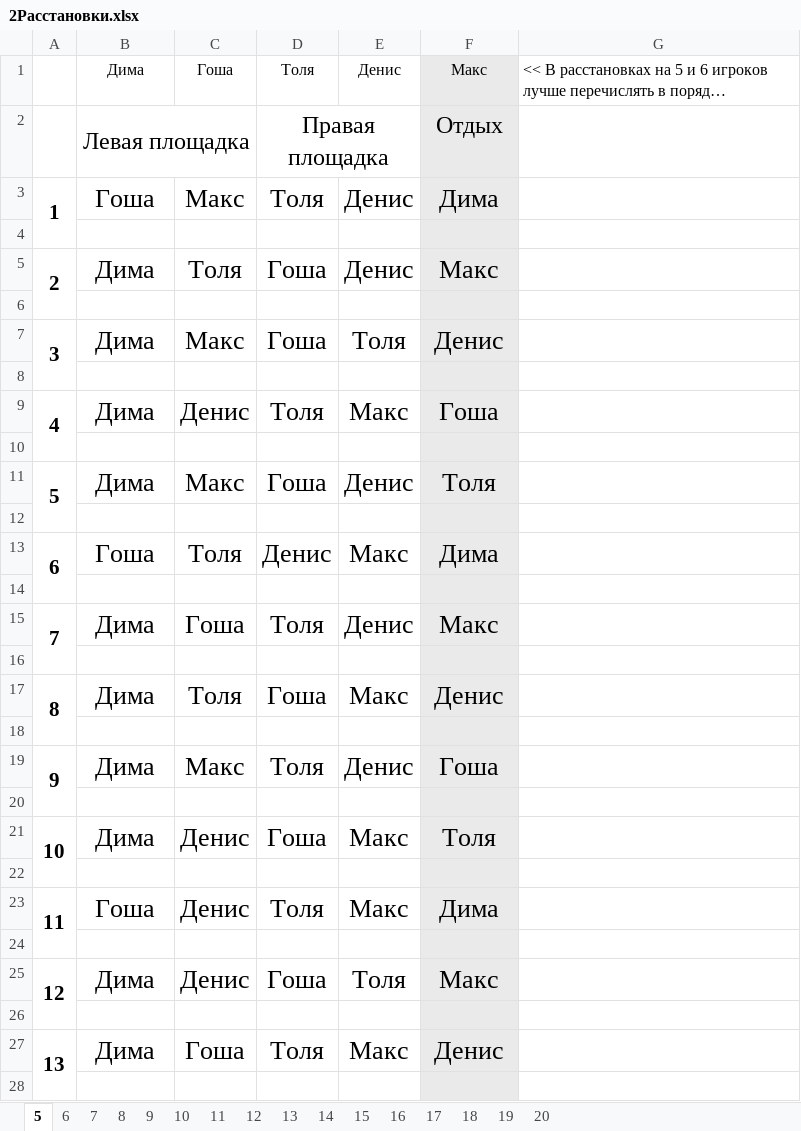
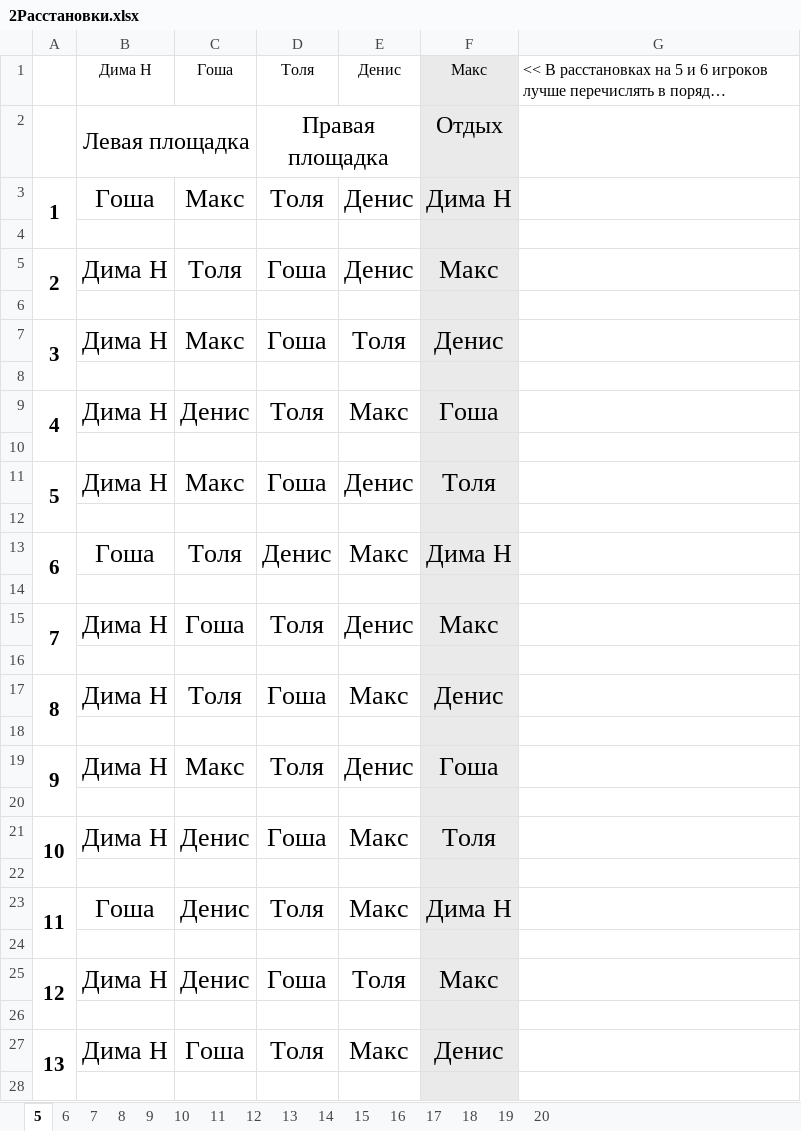
Before and after one commit to NovozhilovDmitriy/Badminton_Game, an Excel workbook: 2Расстановки.xlsx, sheet 5, drawn as a sheet; only a part is shown; long unchanged cells end in …; values as stored, in another font and other column widths than the file's, no borders; the diff covers the shown part only; the diff names each change by its address in the sheet, - before the commit and + after, or states it on an @@ line.

Commit message:
refuctoring - Input logic in process. Could create players by fix game template and fix players list row. Need think about optimization

```diff
--- a/2Расстановки.xlsx (sheet 5)
+++ b/2Расстановки.xlsx (sheet 5)
-B1: Дима
+B1: Дима Н
-F3: Дима
+F3: Дима Н
-B5: Дима
+B5: Дима Н
-B7: Дима
+B7: Дима Н
-B9: Дима
+B9: Дима Н
-B11: Дима
+B11: Дима Н
-F13: Дима
+F13: Дима Н
-B15: Дима
+B15: Дима Н
-B17: Дима
+B17: Дима Н
-B19: Дима
+B19: Дима Н
-B21: Дима
+B21: Дима Н
-F23: Дима
+F23: Дима Н
-B25: Дима
+B25: Дима Н
-B27: Дима
+B27: Дима Н
```
Also changed, not shown: 2 edited cells elsewhere in this sheet, 1 other file.
